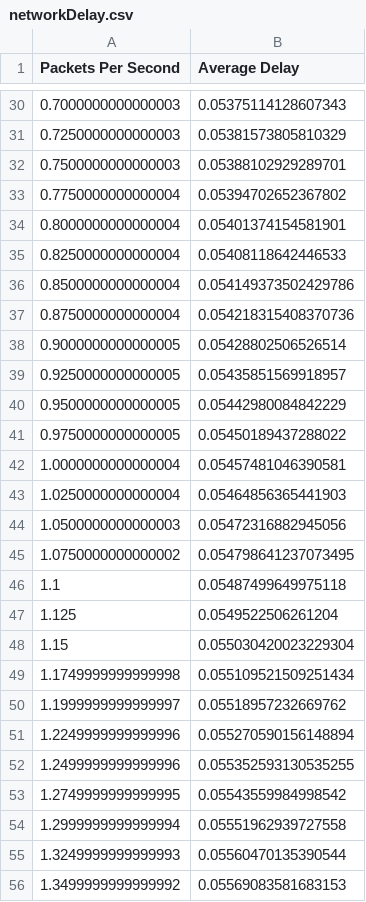
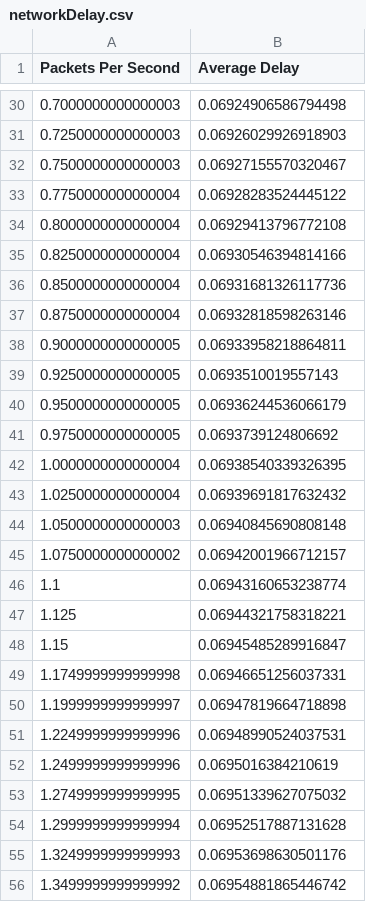
Before and after one commit to kishoregolla9/sim4j, a CSV file: networkDelay.csv, drawn as a sheet; only a part is shown, gaps mark what is left out; the diff covers the shown part only.

```diff
--- a/networkDelay.csv
+++ b/networkDelay.csv
@@ -30,27 +30,27 @@ Packets Per Second,Average Delay
-0.7000000000000003,0.05375114128607343
-0.7250000000000003,0.05381573805810329
-0.7500000000000003,0.05388102929289701
-0.7750000000000004,0.05394702652367802
-0.8000000000000004,0.05401374154581901
-0.8250000000000004,0.05408118642446533
-0.8500000000000004,0.054149373502429786
-0.8750000000000004,0.054218315408370736
-0.9000000000000005,0.05428802506526514
-0.9250000000000005,0.05435851569918957
-0.9500000000000005,0.05442980084842229
-0.9750000000000005,0.05450189437288022
-1.0000000000000004,0.05457481046390581
-1.0250000000000004,0.05464856365441903
-1.0500000000000003,0.05472316882945056
-1.0750000000000002,0.054798641237073495
-1.1,0.05487499649975118
-1.125,0.0549522506261204
-1.15,0.055030420023229304
-1.1749999999999998,0.055109521509251434
-1.1999999999999997,0.05518957232669762
-1.2249999999999996,0.055270590156148894
-1.2499999999999996,0.055352593130535255
-1.2749999999999995,0.05543559984998542
-1.2999999999999994,0.05551962939727558
-1.3249999999999993,0.05560470135390544
-1.3499999999999992,0.05569083581683153
+0.7000000000000003,0.06924906586794498
+0.7250000000000003,0.06926029926918903
+0.7500000000000003,0.06927155570320467
+0.7750000000000004,0.06928283524445122
+0.8000000000000004,0.06929413796772108
+0.8250000000000004,0.06930546394814166
+0.8500000000000004,0.06931681326117736
+0.8750000000000004,0.06932818598263146
+0.9000000000000005,0.06933958218864811
+0.9250000000000005,0.0693510019557143
+0.9500000000000005,0.06936244536066179
+0.9750000000000005,0.0693739124806692
+1.0000000000000004,0.06938540339326395
+1.0250000000000004,0.06939691817632432
+1.0500000000000003,0.06940845690808148
+1.0750000000000002,0.06942001966712157
+1.1,0.06943160653238774
+1.125,0.06944321758318221
+1.15,0.06945485289916847
+1.1749999999999998,0.06946651256037331
+1.1999999999999997,0.06947819664718898
+1.2249999999999996,0.06948990524037531
+1.2499999999999996,0.0695016384210619
+1.2749999999999995,0.06951339627075032
+1.2999999999999994,0.06952517887131628
+1.3249999999999993,0.06953698630501176
+1.3499999999999992,0.06954881865446742
```
Also changed, not shown: 172 edited cells elsewhere in this file, 9 other files.
